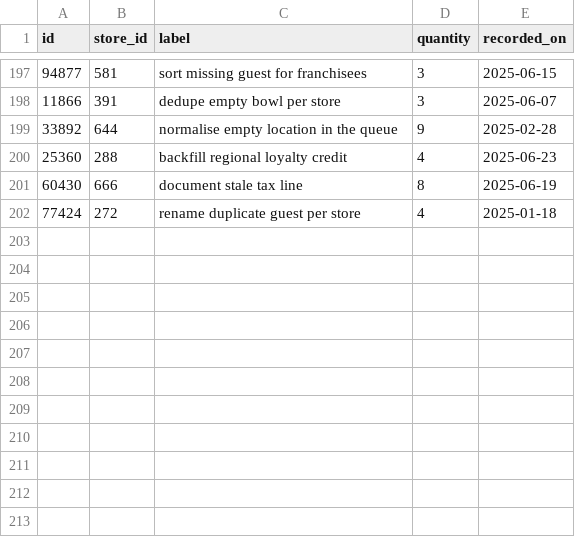
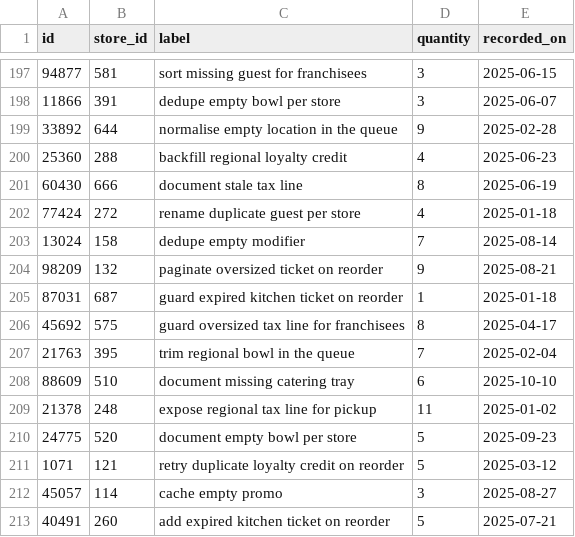
Before and after one commit to wwtdigital/copperpot-pricing-pipeline, a CSV file: seeds/generated/macros_rows.csv, drawn as a sheet; only a part is shown, gaps mark what is left out.

```diff
--- a/seeds/generated/macros_rows.csv
+++ b/seeds/generated/macros_rows.csv
@@ -202 +202,12 @@ id,store_id,label,quantity,recorded_on
 77424,272,rename duplicate guest per store,4,2025-01-18
+13024,158,dedupe empty modifier,7,2025-08-14
+98209,132,paginate oversized ticket on reorder,9,2025-08-21
+87031,687,guard expired kitchen ticket on reorder,1,2025-01-18
+45692,575,guard oversized tax line for franchisees,8,2025-04-17
+21763,395,trim regional bowl in the queue,7,2025-02-04
+88609,510,document missing catering tray,6,2025-10-10
+21378,248,expose regional tax line for pickup,11,2025-01-02
+24775,520,document empty bowl per store,5,2025-09-23
+1071,121,retry duplicate loyalty credit on reorder,5,2025-03-12
+45057,114,cache empty promo,3,2025-08-27
+40491,260,add expired kitchen ticket on reorder,5,2025-07-21
```
Also changed, not shown: 1 other file.
